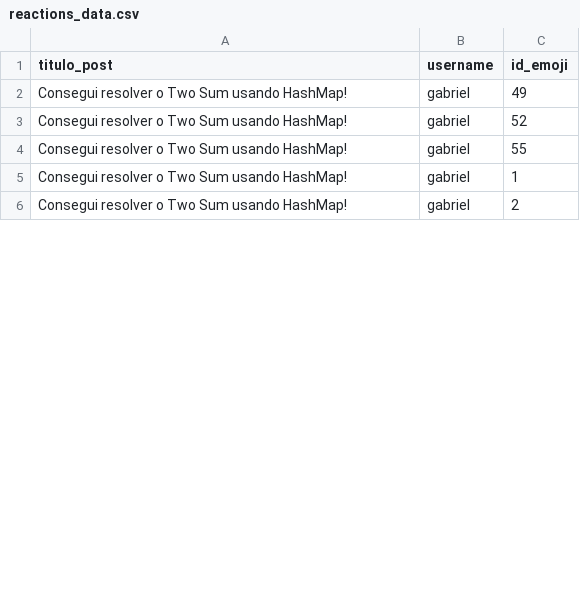
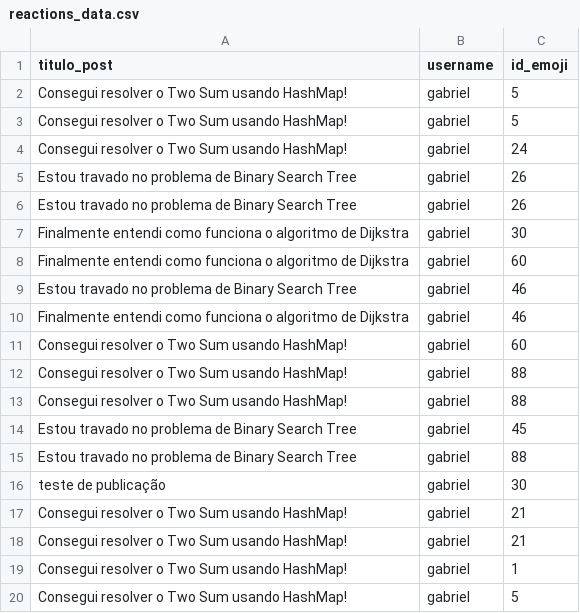
Before and after one commit to Lucas-Vinicius-dev/InStruct, a CSV file: data/reactions_data.csv, drawn as a sheet; only a part is shown; the diff covers the shown part only.

```diff
--- a/data/reactions_data.csv
+++ b/data/reactions_data.csv
@@ -1,6 +1,20 @@
 titulo_post;username;id_emoji
-Consegui resolver o Two Sum usando HashMap!;gabriel;49
-Consegui resolver o Two Sum usando HashMap!;gabriel;52
-Consegui resolver o Two Sum usando HashMap!;gabriel;55
+Consegui resolver o Two Sum usando HashMap!;gabriel;5
+Consegui resolver o Two Sum usando HashMap!;gabriel;5
+Consegui resolver o Two Sum usando HashMap!;gabriel;24
+Estou travado no problema de Binary Search Tree;gabriel;26
+Estou travado no problema de Binary Search Tree;gabriel;26
+Finalmente entendi como funciona o algoritmo de Dijkstra;gabriel;30
+Finalmente entendi como funciona o algoritmo de Dijkstra;gabriel;60
+Estou travado no problema de Binary Search Tree;gabriel;46
+Finalmente entendi como funciona o algoritmo de Dijkstra;gabriel;46
+Consegui resolver o Two Sum usando HashMap!;gabriel;60
+Consegui resolver o Two Sum usando HashMap!;gabriel;88
+Consegui resolver o Two Sum usando HashMap!;gabriel;88
+Estou travado no problema de Binary Search Tree;gabriel;45
+Estou travado no problema de Binary Search Tree;gabriel;88
+teste de publicação;gabriel;30
+Consegui resolver o Two Sum usando HashMap!;gabriel;21
+Consegui resolver o Two Sum usando HashMap!;gabriel;21
 Consegui resolver o Two Sum usando HashMap!;gabriel;1
-Consegui resolver o Two Sum usando HashMap!;gabriel;2
+Consegui resolver o Two Sum usando HashMap!;gabriel;5
```
Also changed, not shown: 5 added rows and 4 edited cells elsewhere in this file, data/publish_data.csv, 3 other files.
